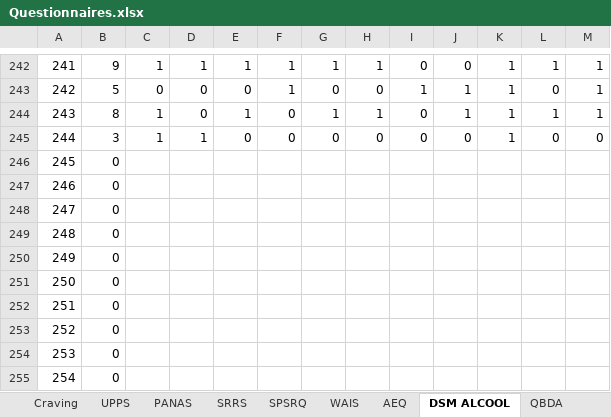
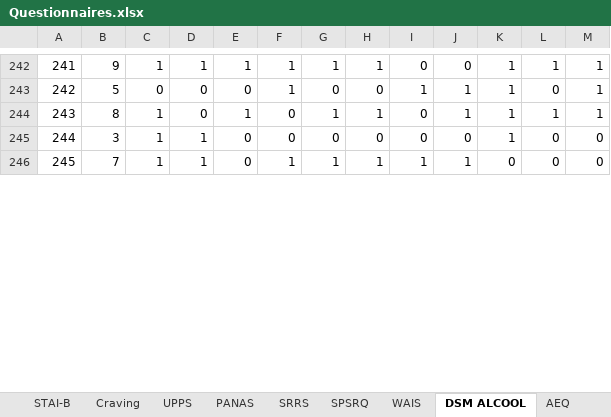
Before and after one commit to FWyckmans/MBMF_Study2, an Excel workbook: Raw_Data/Questionnaires.xlsx, sheet DSM ALCOOL, drawn as a sheet; only a part is shown, gaps mark what is left out; values as stored, in another font and other column widths than the file's, no borders; removed rows and columns are numbered as before the commit, all else as after; the diff covers the shown part only; the diff names each change by its address in the sheet, - before the commit and + after, or states it on an @@ line.

```diff
--- a/Raw_Data/Questionnaires.xlsx (sheet DSM ALCOOL)
+++ b/Raw_Data/Questionnaires.xlsx (sheet DSM ALCOOL)
@@ sheet tab order changed: STAI-B | Craving | UPPS | PANAS | SRRS | SPSRQ | WAIS | DSM ALCOOL | AEQ @@
-B246: 0
+B246: 7
-C246: (empty)
+C246: 1
-D246: (empty)
+D246: 1
-E246: (empty)
+E246: 0
-F246: (empty)
+F246: 1
-G246: (empty)
+G246: 1
-H246: (empty)
+H246: 1
-I246: (empty)
+I246: 1
-J246: (empty)
+J246: 1
-K246: (empty)
+K246: 0
-L246: (empty)
+L246: 0
-M246: (empty)
+M246: 0
-row 247: 246 | 0
-row 248: 247 | 0
-row 249: 248 | 0
-row 250: 249 | 0
-row 251: 250 | 0
-row 252: 251 | 0
-row 253: 252 | 0
-row 254: 253 | 0
-row 255: 254 | 0
```
Also changed, not shown: 9 added rows and 24 edited cells elsewhere in this sheet, sheet UPPS, sheet STAI-A, sheet SCL90-R, sheet Total, sheet AEQ, sheet Raven, 12 more sheets, formulas that keep their value, 22 other files.
